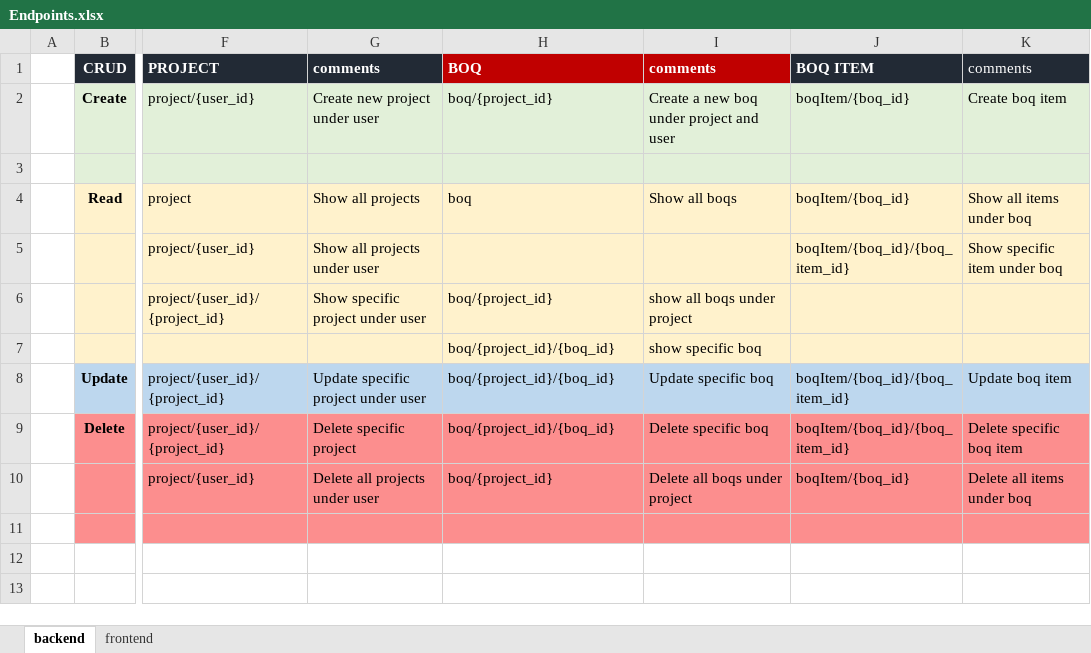
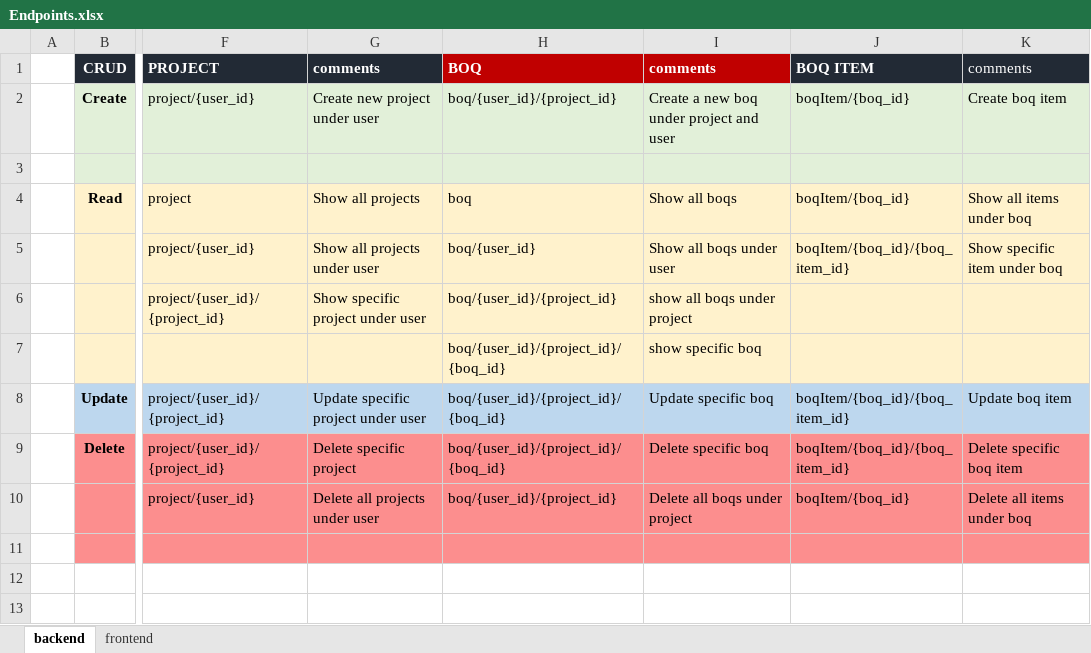
Before and after one commit to aditya23031996/boq_management_app, an Excel workbook: Endpoints.xlsx, sheet backend, drawn as a sheet; only a part is shown, gaps mark what is left out; values as stored, in another font and other column widths than the file's, no borders; the diff names each change by its address in the sheet, - before the commit and + after, or states it on an @@ line.

Commit message:
backend-updated-endpoints

```diff
--- a/Endpoints.xlsx (sheet backend)
+++ b/Endpoints.xlsx (sheet backend)
-H2: boq/{project_id}
+H2: boq/{user_id}/{project_id}
-H5: (empty)
+H5: boq/{user_id}
-I5: (empty)
+I5: Show all boqs under user
-H6: boq/{project_id}
+H6: boq/{user_id}/{project_id}
-H7:H9: boq/{project_id}/{boq_id}
+H7:H9: boq/{user_id}/{project_id}/{boq_id}
-H10: boq/{project_id}
+H10: boq/{user_id}/{project_id}
```
Also changed, not shown: sheet frontend, 14 other files.
